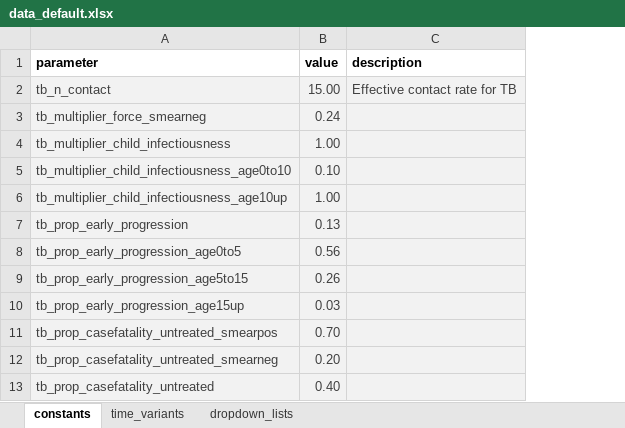
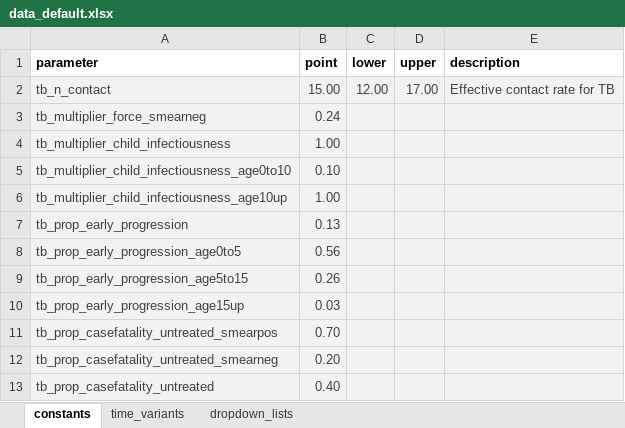
Before and after one commit to monash-emu/AuTuMN, an Excel workbook: autumn/xls/data_default.xlsx, sheet constants, drawn as a sheet; only a part is shown; values as stored, in another font and other column widths than the file's, no borders; the diff names each change by its address in the sheet, - before the commit and + after, or states it on an @@ line.

```diff
--- a/autumn/xls/data_default.xlsx (sheet constants)
+++ b/autumn/xls/data_default.xlsx (sheet constants)
+column C (lower), row 2: 12.00
+column D (upper), row 2: 17.00
-B1: value
+B1: point
```
Also changed, not shown: autumn/xls/control_panel.xlsx, 2 other files.
